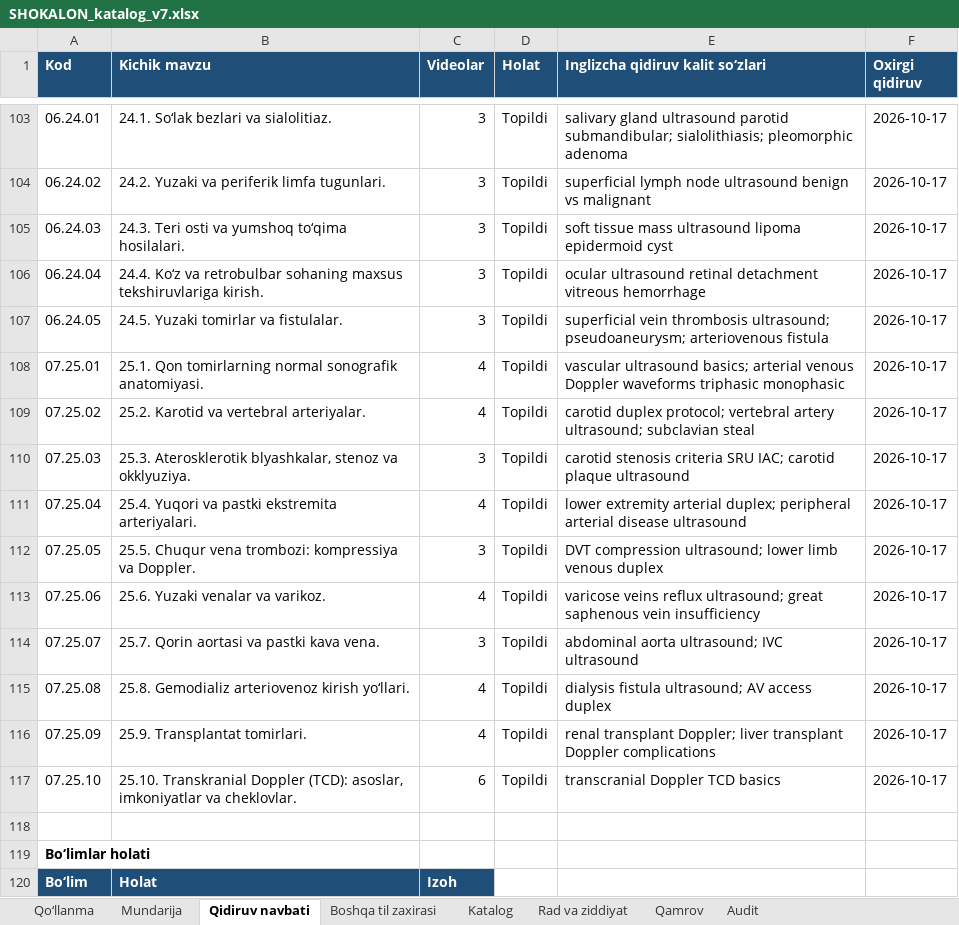
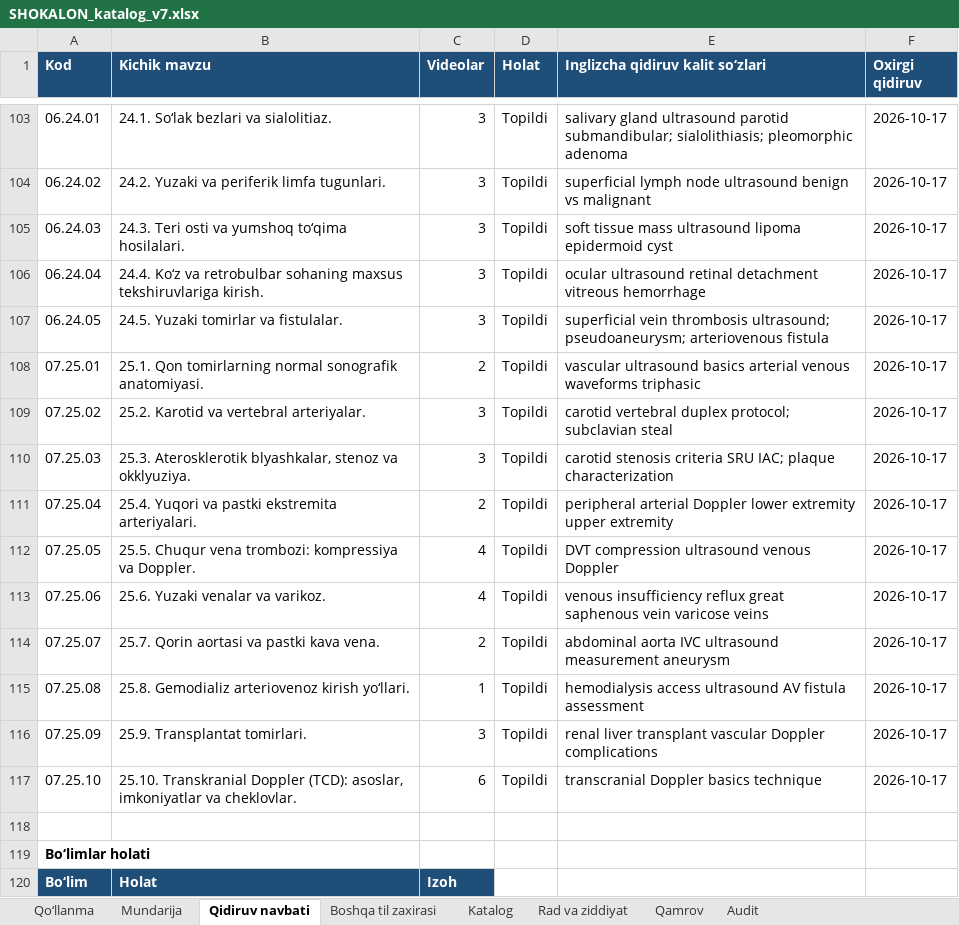
Before and after one commit to botanikjon-droid/dual-sub-replay, an Excel workbook: docs/shokalon/02_VIDEO_CATALOG/SHOKALON_katalog_v7.xlsx, sheet Qidiruv navbati, drawn as a sheet; only a part is shown, gaps mark what is left out; values as stored, in another font and other column widths than the file's, no borders; charts and pictures not drawn; the diff names each change by its address in the sheet, - before the commit and + after, or states it on an @@ line.

```diff
--- a/docs/shokalon/02_VIDEO_CATALOG/SHOKALON_katalog_v7.xlsx (sheet Qidiruv navbati)
+++ b/docs/shokalon/02_VIDEO_CATALOG/SHOKALON_katalog_v7.xlsx (sheet Qidiruv navbati)
-C108 (Videolar): 4
+C108 (Videolar): 2
-E108 (Inglizcha qidiruv kalit so‘zlari): vascular ultrasound basics; arterial venous Doppler waveforms triphasic monophasic
+E108 (Inglizcha qidiruv kalit so‘zlari): vascular ultrasound basics arterial venous waveforms triphasic
-C109 (Videolar): 4
+C109 (Videolar): 3
-E109 (Inglizcha qidiruv kalit so‘zlari): carotid duplex protocol; vertebral artery ultrasound; subclavian steal
+E109 (Inglizcha qidiruv kalit so‘zlari): carotid vertebral duplex protocol; subclavian steal
-E110 (Inglizcha qidiruv kalit so‘zlari): …SRU IAC; carotid plaque ultrasound
+E110 (Inglizcha qidiruv kalit so‘zlari): …SRU IAC; plaque characterization
-C111 (Videolar): 4
+C111 (Videolar): 2
-E111 (Inglizcha qidiruv kalit so‘zlari): lower extremity arterial duplex; peripheral arterial disease ultrasound
+E111 (Inglizcha qidiruv kalit so‘zlari): peripheral arterial Doppler lower extremity upper extremity
-C112 (Videolar): 3
+C112 (Videolar): 4
-E112 (Inglizcha qidiruv kalit so‘zlari): DVT compression ultrasound; lower limb venous duplex
+E112 (Inglizcha qidiruv kalit so‘zlari): DVT compression ultrasound venous Doppler
-E113 (Inglizcha qidiruv kalit so‘zlari): varicose veins reflux ultrasound; great saphenous vein insufficiency
+E113 (Inglizcha qidiruv kalit so‘zlari): venous insufficiency reflux great saphenous vein varicose veins
-C114 (Videolar): 3
+C114 (Videolar): 2
-E114 (Inglizcha qidiruv kalit so‘zlari): abdominal aorta ultrasound; IVC ultrasound
+E114 (Inglizcha qidiruv kalit so‘zlari): abdominal aorta IVC ultrasound measurement aneurysm
-C115 (Videolar): 4
+C115 (Videolar): 1
-E115 (Inglizcha qidiruv kalit so‘zlari): dialysis fistula ultrasound; AV access duplex
+E115 (Inglizcha qidiruv kalit so‘zlari): hemodialysis access ultrasound AV fistula assessment
-C116 (Videolar): 4
+C116 (Videolar): 3
-E116 (Inglizcha qidiruv kalit so‘zlari): renal transplant Doppler; liver transplant Doppler complications
+E116 (Inglizcha qidiruv kalit so‘zlari): renal liver transplant vascular Doppler complications
-E117 (Inglizcha qidiruv kalit so‘zlari): transcranial Doppler TCD basics
+E117 (Inglizcha qidiruv kalit so‘zlari): transcranial Doppler basics technique
```
Also changed, not shown: sheet Katalog, sheet Rad va ziddiyat, sheet Mundarija, sheet Qamrov, sheet Qo‘llanma.
